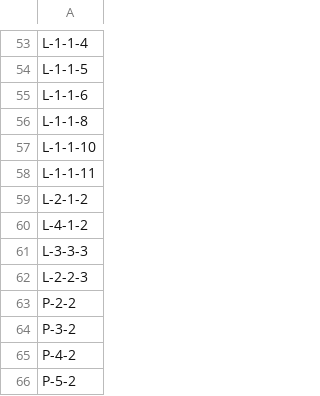
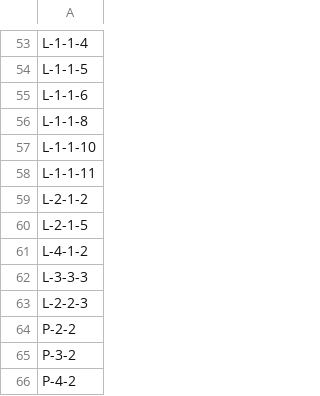
Before and after one commit to phiphi33/block, a CSV file: basic-parts.csv, drawn as a sheet; only a part is shown, gaps mark what is left out; the shorter side is filled out with more unchanged rows.

```diff
--- a/basic-parts.csv
+++ b/basic-parts.csv
@@ -59,2 +59,3 @@ L-1-1-11
 L-2-1-2
+L-2-1-5
 L-4-1-2
```
Also changed, not shown: 5 other files.
